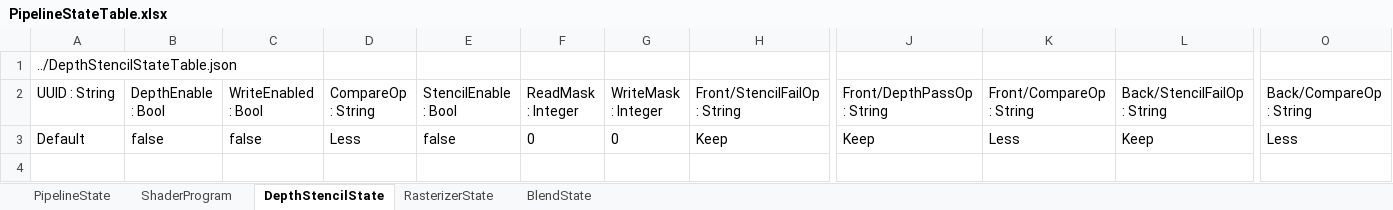
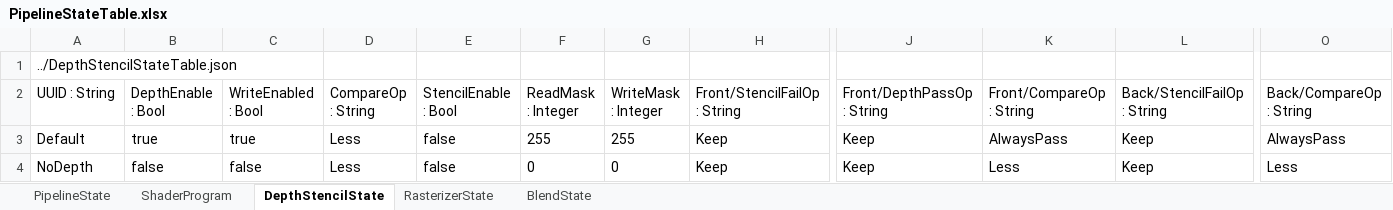
Before and after one commit to menew95/REngine, an Excel workbook: Assets/bin/graphics/table/PipelineStateTable.xlsx, sheet DepthStencilState, drawn as a sheet; only a part is shown, gaps mark what is left out; values as stored, in another font and other column widths than the file's, no borders; table styles not drawn; rows hold the shown columns only; the diff names each change by its address in the sheet, - before the commit and + after, or states it on an @@ line.

```diff
--- a/Assets/bin/graphics/table/PipelineStateTable.xlsx (sheet DepthStencilState)
+++ b/Assets/bin/graphics/table/PipelineStateTable.xlsx (sheet DepthStencilState)
-B3 (DepthEnable : Bool): false
+B3 (DepthEnable : Bool): true
-C3 (WriteEnabled : Bool): false
+C3 (WriteEnabled : Bool): true
-F3 (ReadMask : Integer): 0
+F3 (ReadMask : Integer): 255
-G3 (WriteMask : Integer): 0
+G3 (WriteMask : Integer): 255
-K3 (Front/CompareOp : String): Less
+K3 (Front/CompareOp : String): AlwaysPass
-O3 (Back/CompareOp : String): Less
+O3 (Back/CompareOp : String): AlwaysPass
+row 4: NoDepth | false | false | Less | false | 0 | 0 | Keep | Keep | Less | Keep | Less
```
Also changed, not shown: sheet RasterizerState, sheet PipelineState, sheet ShaderProgram, Assets/bin/graphics/table/PipelineLayoutTable.xlsx, Assets/bin/graphics/table/RenderPassTable.xlsx, 39 other files.
